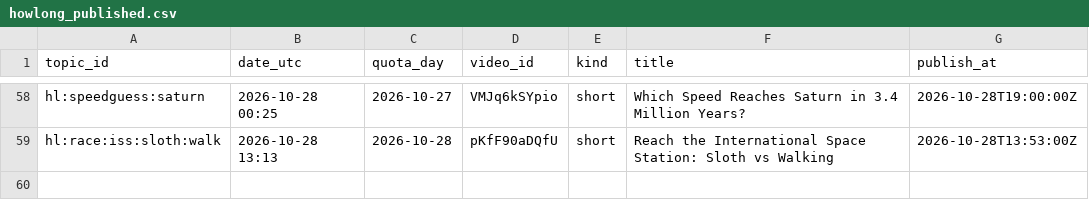
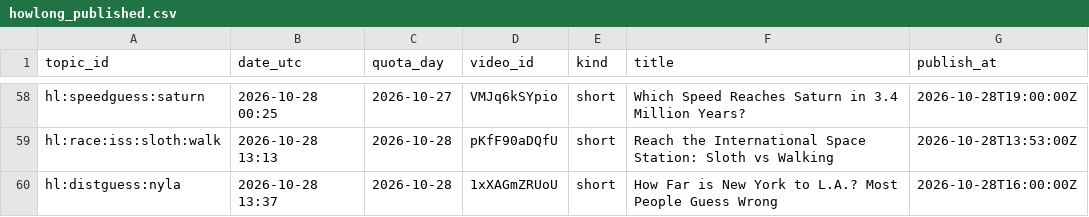
Before and after one commit to olgunkadirgulhan/fenek-de-en, a CSV file: howlong_published.csv, drawn as a sheet; only a part is shown, gaps mark what is left out; the diff names each change by its address in the sheet, - before the commit and + after, or states it on an @@ line.

Commit message:
howlong: 2026-10-28-1337

```diff
--- a/howlong_published.csv
+++ b/howlong_published.csv
+row 60: hl:distguess:nyla | 2026-10-28 13:37 | 2026-10-28 | 1xXAGmZRUoU | short | How Far is New York to L.A.? Most People Guess Wrong | 2026-10-28T16:00:00Z
```
